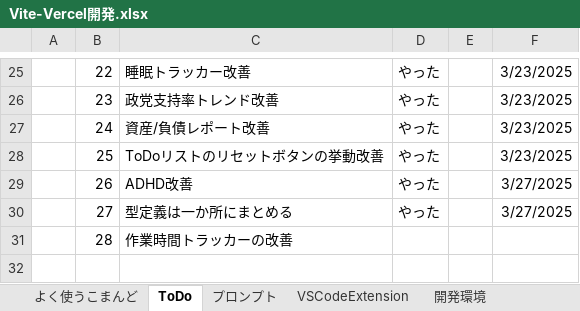
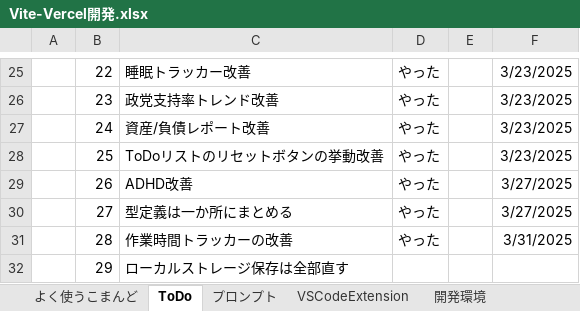
Before and after one commit to umezawakanta/work-time-tracker, an Excel workbook: Vite-Vercel開発.xlsx, sheet ToDo, drawn as a sheet; only a part is shown, gaps mark what is left out; values as stored, in another font and other column widths than the file's, no borders; the diff names each change by its address in the sheet, - before the commit and + after, or states it on an @@ line.

```diff
--- a/Vite-Vercel開発.xlsx (sheet ToDo)
+++ b/Vite-Vercel開発.xlsx (sheet ToDo)
-D31: (empty)
+D31: やった
-F31: (empty)
+F31: 3/31/2025
+row 32:  | 29 | ローカルストレージ保存は全部直す
```
Also changed, not shown: sheet よく使うこまんど, 8 other files.
